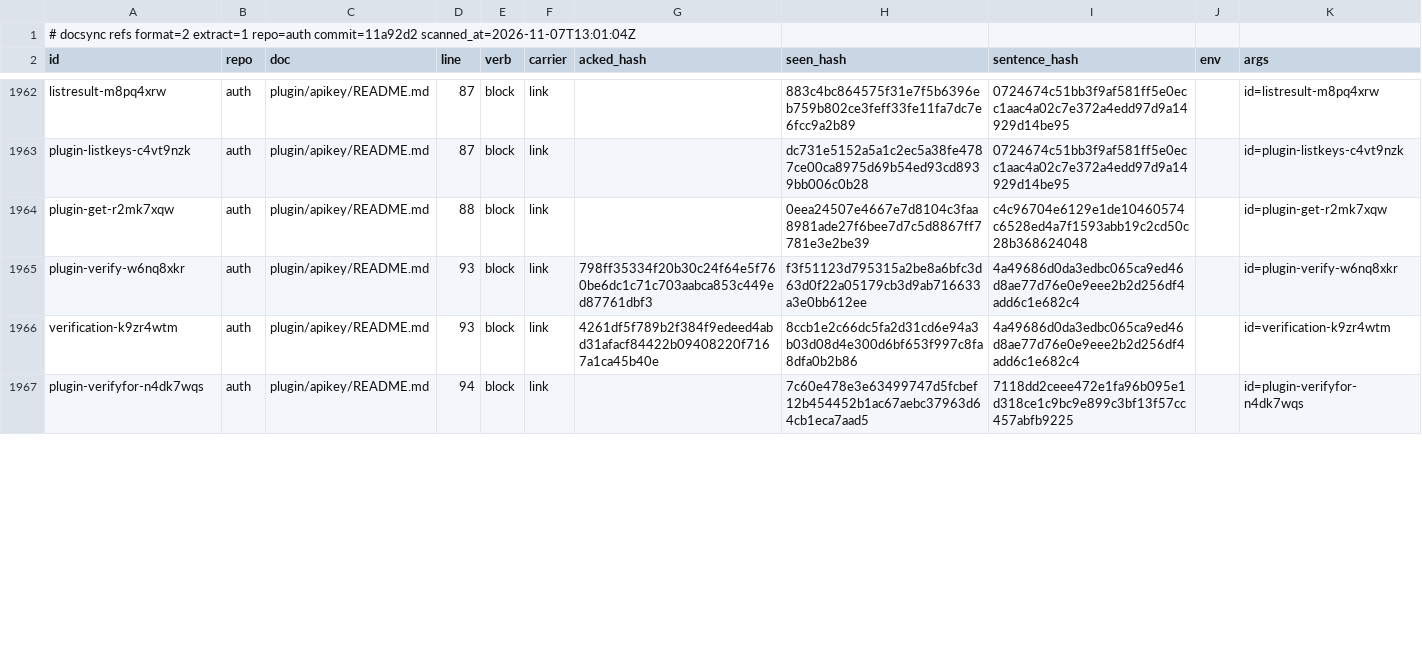
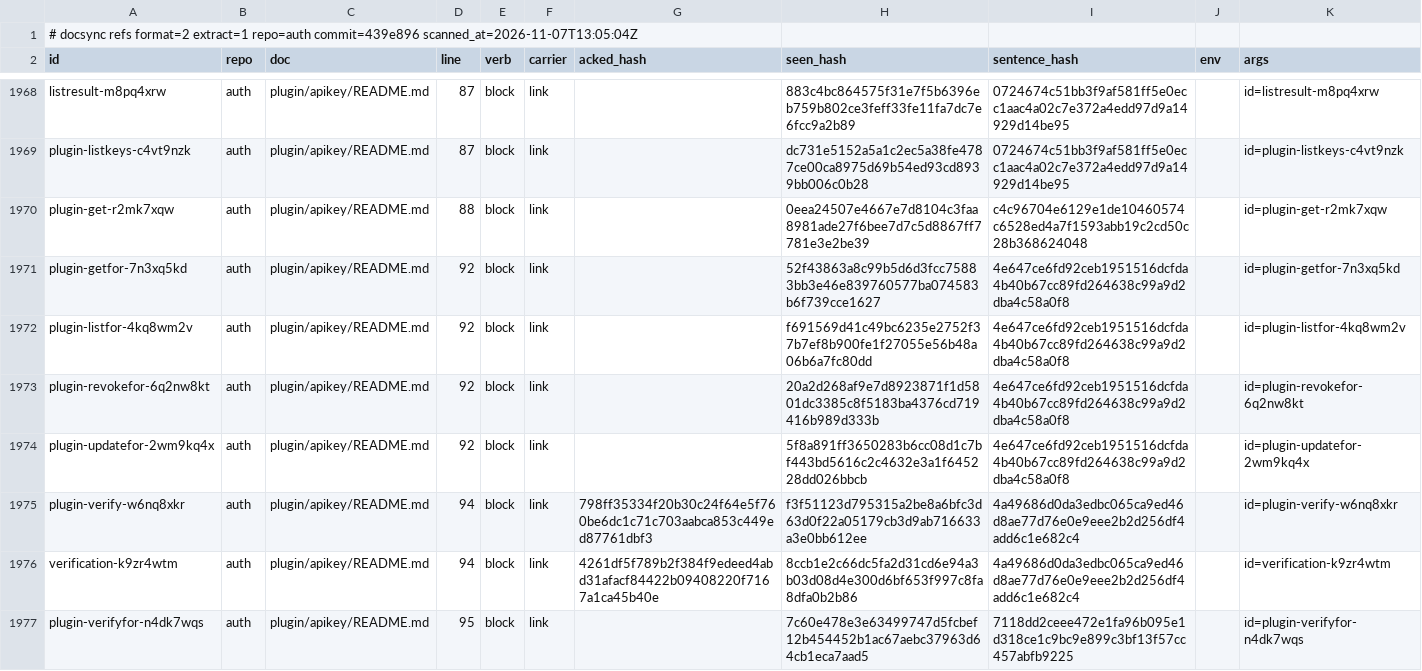
Before and after one commit to ubgo/auth, a TSV file: .ds/refs.tsv, drawn as a sheet; only a part is shown, gaps mark what is left out; the diff covers the shown part only.

Commit message:
apikey: ListFor, GetFor, UpdateFor and RevokeFor
Go-only twins of CreateFor for managing the keys of a user the app
names, such as a parent account's bot user, or the owner of the key a
request was signed with, which the HTTP operations refuse. The
ownership rules are the operations' own; update and revoke drop the
cache entry so the change holds on the next request.

```diff
--- a/.ds/refs.tsv
+++ b/.ds/refs.tsv
@@ -1,2 +1,2 @@
-# docsync refs format=2 extract=1 repo=auth commit=11a92d2 scanned_at=2026-11-07T13:01:04Z
+# docsync refs format=2 extract=1 repo=auth commit=439e896 scanned_at=2026-11-07T13:05:04Z
 id	repo	doc	line	verb	carrier	acked_hash	seen_hash	sentence_hash	env	args
@@ -1964,4 +1970,8 @@ plugin-listkeys-c4vt9nzk	auth	plugin/apikey/README.md	87	block	link		dc731e5152a
 plugin-get-r2mk7xqw	auth	plugin/apikey/README.md	88	block	link		0eea24507e4667e7d8104c3faa8981ade27f6bee7d7c5d8867ff7781e3e2be39	c4c96704e6129e1de10460574c6528ed4a7f1593abb19c2cd50c28b368624048		id=plugin-get-r2mk7xqw
-plugin-verify-w6nq8xkr	auth	plugin/apikey/README.md	93	block	link	798ff35334f20b30c24f64e5f760be6dc1c71c703aabca853c449ed87761dbf3	f3f51123d795315a2be8a6bfc3d63d0f22a05179cb3d9ab716633a3e0bb612ee	4a49686d0da3edbc065ca9ed46d8ae77d76e0e9eee2b2d256df4add6c1e682c4		id=plugin-verify-w6nq8xkr
-verification-k9zr4wtm	auth	plugin/apikey/README.md	93	block	link	4261df5f789b2f384f9edeed4abd31afacf84422b09408220f7167a1ca45b40e	8ccb1e2c66dc5fa2d31cd6e94a3b03d08d4e300d6bf653f997c8fa8dfa0b2b86	4a49686d0da3edbc065ca9ed46d8ae77d76e0e9eee2b2d256df4add6c1e682c4		id=verification-k9zr4wtm
-plugin-verifyfor-n4dk7wqs	auth	plugin/apikey/README.md	94	block	link		7c60e478e3e63499747d5fcbef12b454452b1ac67aebc37963d64cb1eca7aad5	7118dd2ceee472e1fa96b095e1d318ce1c9bc9e899c3bf13f57cc457abfb9225		id=plugin-verifyfor-n4dk7wqs
+plugin-getfor-7n3xq5kd	auth	plugin/apikey/README.md	92	block	link		52f43863a8c99b5d6d3fcc75883bb3e46e839760577ba074583b6f739cce1627	4e647ce6fd92ceb1951516dcfda4b40b67cc89fd264638c99a9d2dba4c58a0f8		id=plugin-getfor-7n3xq5kd
+plugin-listfor-4kq8wm2v	auth	plugin/apikey/README.md	92	block	link		f691569d41c49bc6235e2752f37b7ef8b900fe1f27055e56b48a06b6a7fc80dd	4e647ce6fd92ceb1951516dcfda4b40b67cc89fd264638c99a9d2dba4c58a0f8		id=plugin-listfor-4kq8wm2v
+plugin-revokefor-6q2nw8kt	auth	plugin/apikey/README.md	92	block	link		20a2d268af9e7d8923871f1d5801dc3385c8f5183ba4376cd719416b989d333b	4e647ce6fd92ceb1951516dcfda4b40b67cc89fd264638c99a9d2dba4c58a0f8		id=plugin-revokefor-6q2nw8kt
+plugin-updatefor-2wm9kq4x	auth	plugin/apikey/README.md	92	block	link		5f8a891ff3650283b6cc08d1c7bf443bd5616c2c4632e3a1f645228dd026bbcb	4e647ce6fd92ceb1951516dcfda4b40b67cc89fd264638c99a9d2dba4c58a0f8		id=plugin-updatefor-2wm9kq4x
+plugin-verify-w6nq8xkr	auth	plugin/apikey/README.md	94	block	link	798ff35334f20b30c24f64e5f760be6dc1c71c703aabca853c449ed87761dbf3	f3f51123d795315a2be8a6bfc3d63d0f22a05179cb3d9ab716633a3e0bb612ee	4a49686d0da3edbc065ca9ed46d8ae77d76e0e9eee2b2d256df4add6c1e682c4		id=plugin-verify-w6nq8xkr
+verification-k9zr4wtm	auth	plugin/apikey/README.md	94	block	link	4261df5f789b2f384f9edeed4abd31afacf84422b09408220f7167a1ca45b40e	8ccb1e2c66dc5fa2d31cd6e94a3b03d08d4e300d6bf653f997c8fa8dfa0b2b86	4a49686d0da3edbc065ca9ed46d8ae77d76e0e9eee2b2d256df4add6c1e682c4		id=verification-k9zr4wtm
+plugin-verifyfor-n4dk7wqs	auth	plugin/apikey/README.md	95	block	link		7c60e478e3e63499747d5fcbef12b454452b1ac67aebc37963d64cb1eca7aad5	7118dd2ceee472e1fa96b095e1d318ce1c9bc9e899c3bf13f57cc457abfb9225		id=plugin-verifyfor-n4dk7wqs
```
Also changed, not shown: 6 added rows and 81 edited cells elsewhere in this file, .ds/ledger.tsv, 6 other files.
